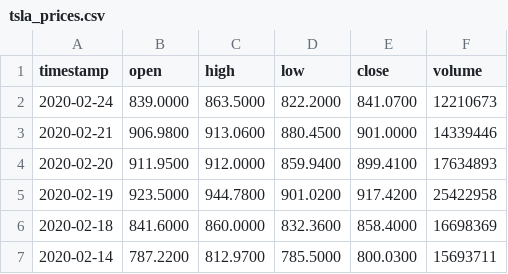
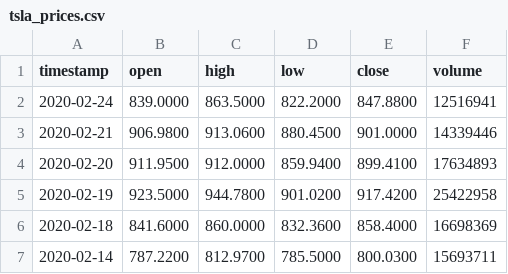
Before and after one commit to francesco55/robo-advisor, a CSV file: data/tsla_prices.csv, drawn as a sheet; only a part is shown.

```diff
--- a/data/tsla_prices.csv
+++ b/data/tsla_prices.csv
@@ -1,3 +1,3 @@
 timestamp,open,high,low,close,volume
-2020-02-24,839.0000,863.5000,822.2000,841.0700,12210673
+2020-02-24,839.0000,863.5000,822.2000,847.8800,12516941
 2020-02-21,906.9800,913.0600,880.4500,901.0000,14339446
```
Also changed, not shown: data/t_prices.csv, 1 other file.
